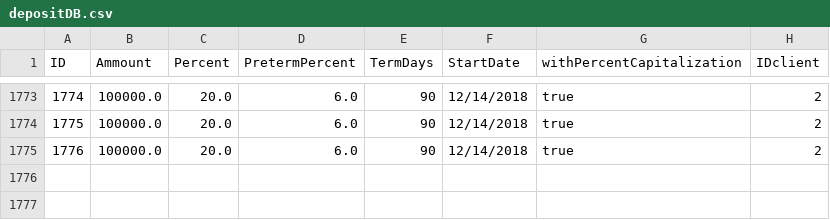
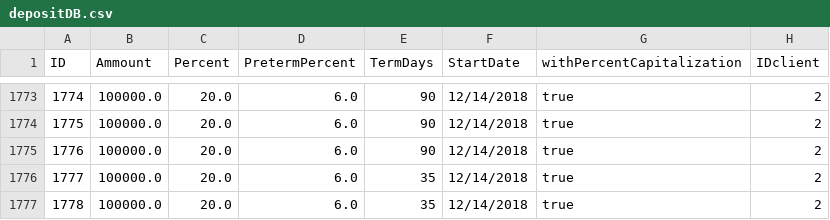
Before and after one commit to qwettst/TestTask, a CSV file: depositDB.csv, drawn as a sheet; only a part is shown, gaps mark what is left out; the diff names each change by its address in the sheet, - before the commit and + after, or states it on an @@ line.

```diff
--- a/depositDB.csv
+++ b/depositDB.csv
+row 1776: 1777 | 100000.0 | 20.0 | 6.0 | 35 | 12/14/2018 | true | 2
+row 1777: 1778 | 100000.0 | 20.0 | 6.0 | 35 | 12/14/2018 | true | 2
```
Also changed, not shown: 14 other files.
